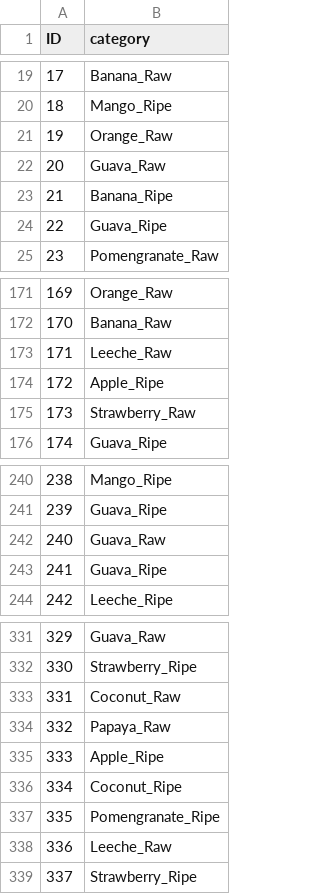
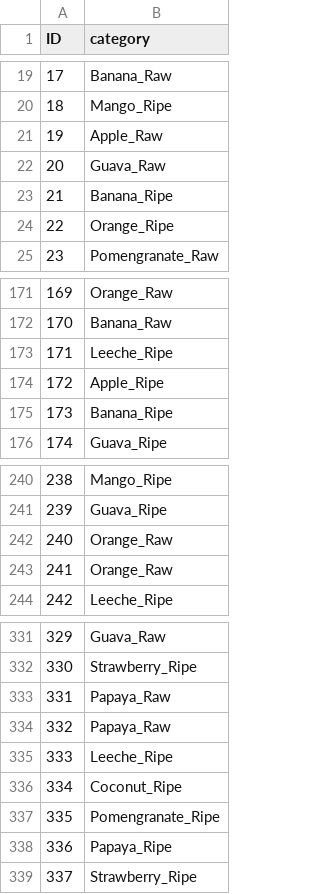
Before and after one commit to latentghost/SML-Project, a CSV file: output.csv, drawn as a sheet; only a part is shown, gaps mark what is left out; the diff covers the shown part only.

```diff
--- a/output.csv
+++ b/output.csv
@@ -20,6 +20,6 @@ ID,category
 18,Mango_Ripe
-19,Orange_Raw
+19,Apple_Raw
 20,Guava_Raw
 21,Banana_Ripe
-22,Guava_Ripe
+22,Orange_Ripe
 23,Pomengranate_Raw
@@ -172,5 +172,5 @@ ID,category
 170,Banana_Raw
-171,Leeche_Raw
+171,Leeche_Ripe
 172,Apple_Ripe
-173,Strawberry_Raw
+173,Banana_Ripe
 174,Guava_Ripe
@@ -241,4 +241,4 @@ ID,category
 239,Guava_Ripe
-240,Guava_Raw
-241,Guava_Ripe
+240,Orange_Raw
+241,Orange_Raw
 242,Leeche_Ripe
@@ -332,8 +332,8 @@ ID,category
 330,Strawberry_Ripe
-331,Coconut_Raw
+331,Papaya_Raw
 332,Papaya_Raw
-333,Apple_Ripe
+333,Leeche_Ripe
 334,Coconut_Ripe
 335,Pomengranate_Ripe
-336,Leeche_Raw
+336,Papaya_Ripe
 337,Strawberry_Ripe
```
Also changed, not shown: 28 edited cells elsewhere in this file, 1 other file.
